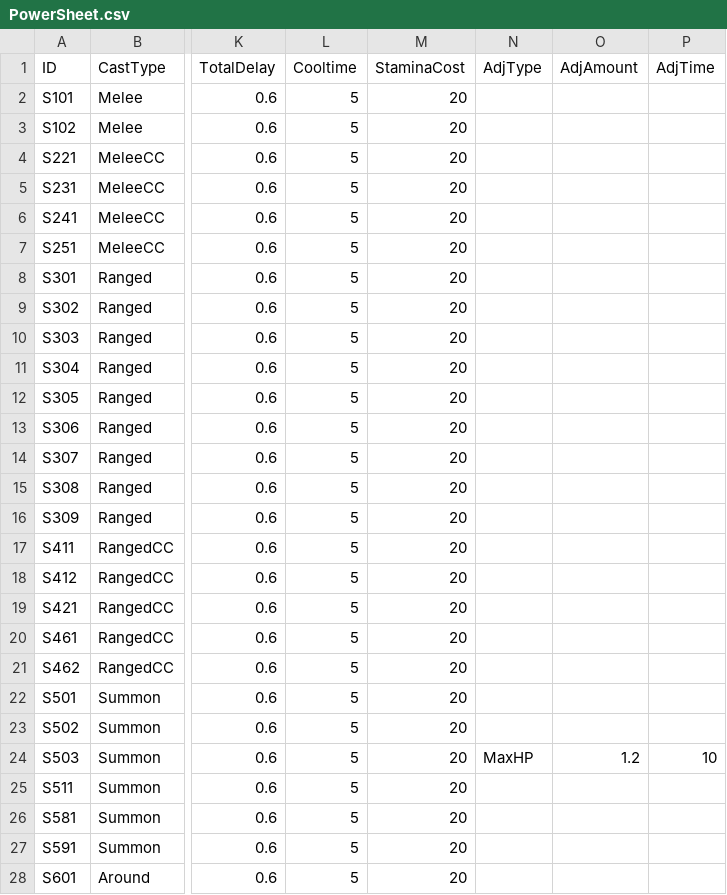
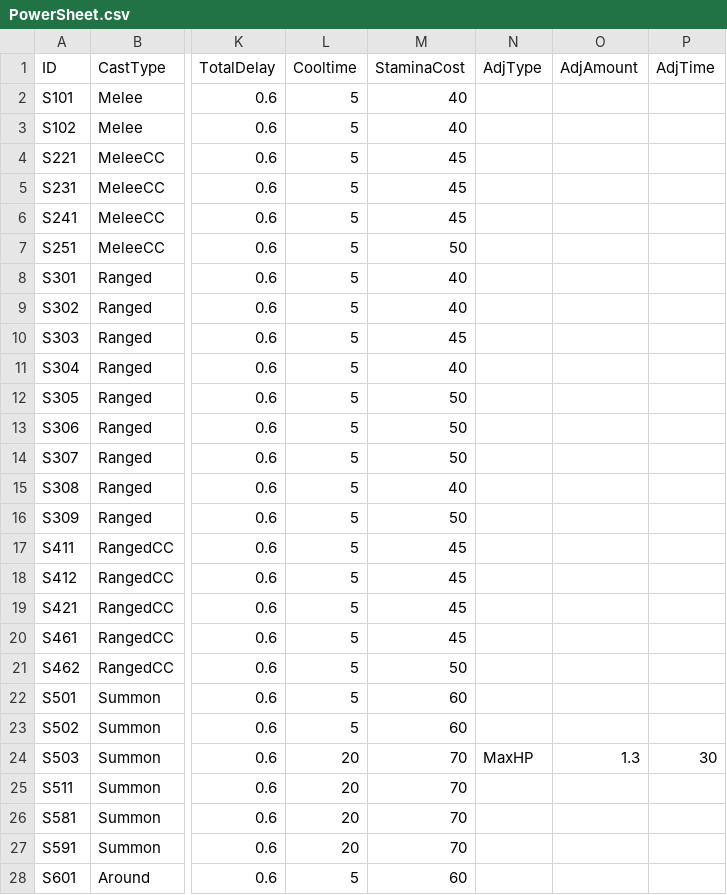
Before and after one commit to ModakbulGame/BGT_ProjectSamdo, a CSV file: Assets/Data/CSVs/PowerSheet.csv, drawn as a sheet; only a part is shown, gaps mark what is left out; the diff covers the shown part only; the diff names each change by its address in the sheet, - before the commit and + after, or states it on an @@ line.

Commit message:
s251 s771 위치 조절, 0.1 조절, 쿨탐 및 adj time 조정

```diff
--- a/Assets/Data/CSVs/PowerSheet.csv
+++ b/Assets/Data/CSVs/PowerSheet.csv
-M2:M3 (StaminaCost): 20
+M2:M3 (StaminaCost): 40
-M4:M6 (StaminaCost): 20
+M4:M6 (StaminaCost): 45
-M7 (StaminaCost): 20
+M7 (StaminaCost): 50
-M8:M9 (StaminaCost): 20
+M8:M9 (StaminaCost): 40
-M10 (StaminaCost): 20
+M10 (StaminaCost): 45
-M11 (StaminaCost): 20
+M11 (StaminaCost): 40
-M12:M14 (StaminaCost): 20
+M12:M14 (StaminaCost): 50
-M15 (StaminaCost): 20
+M15 (StaminaCost): 40
-M16 (StaminaCost): 20
+M16 (StaminaCost): 50
-M17:M20 (StaminaCost): 20
+M17:M20 (StaminaCost): 45
-M21 (StaminaCost): 20
+M21 (StaminaCost): 50
-M22:M23 (StaminaCost): 20
+M22:M23 (StaminaCost): 60
-L24:L27 (Cooltime): 5
+L24:L27 (Cooltime): 20
-M24:M27 (StaminaCost): 20
+M24:M27 (StaminaCost): 70
-O24 (AdjAmount): 1.2
+O24 (AdjAmount): 1.3
-P24 (AdjTime): 10
+P24 (AdjTime): 30
-M28 (StaminaCost): 20
+M28 (StaminaCost): 60
```
Also changed, not shown: 30 edited cells elsewhere in this file, Assets/Data/CSVs/ItemSheet.csv, 18 other files.
